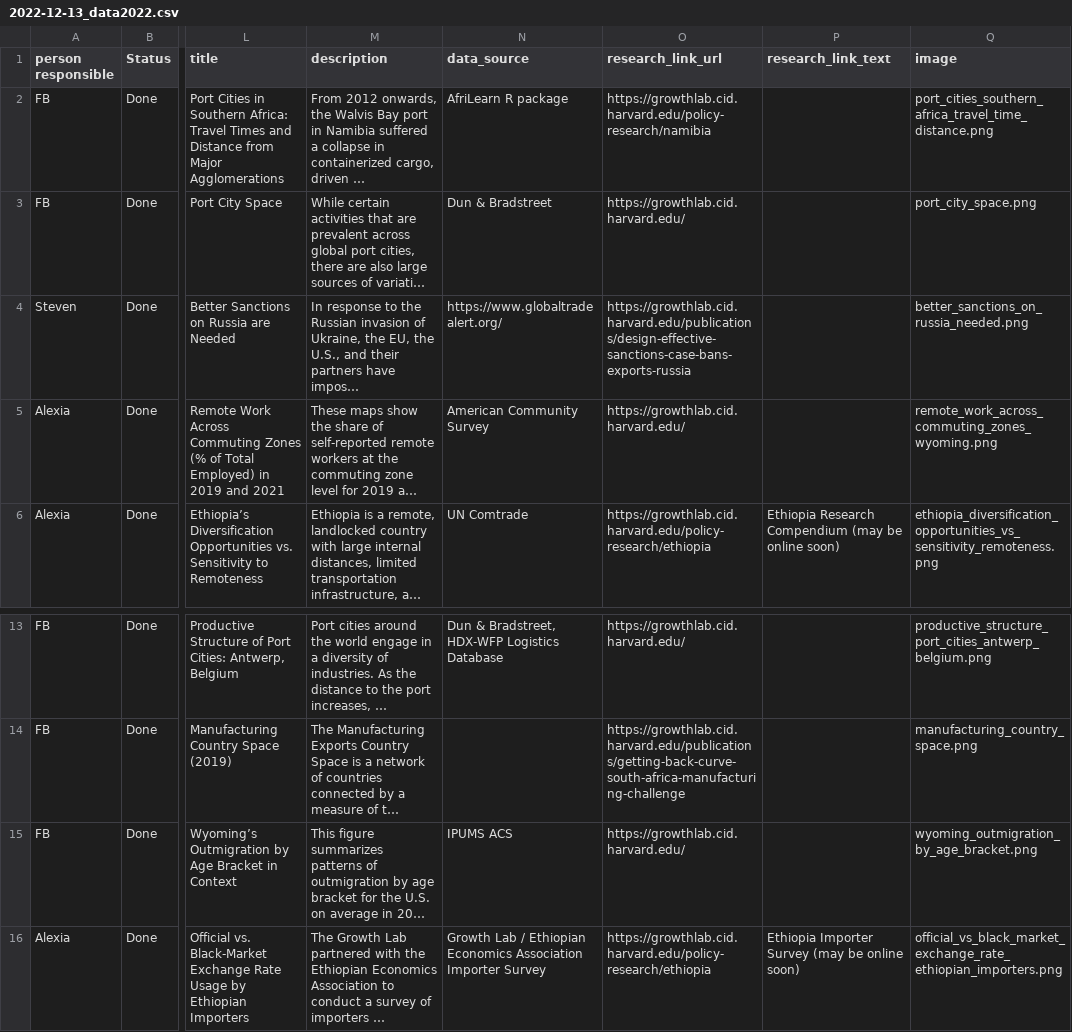
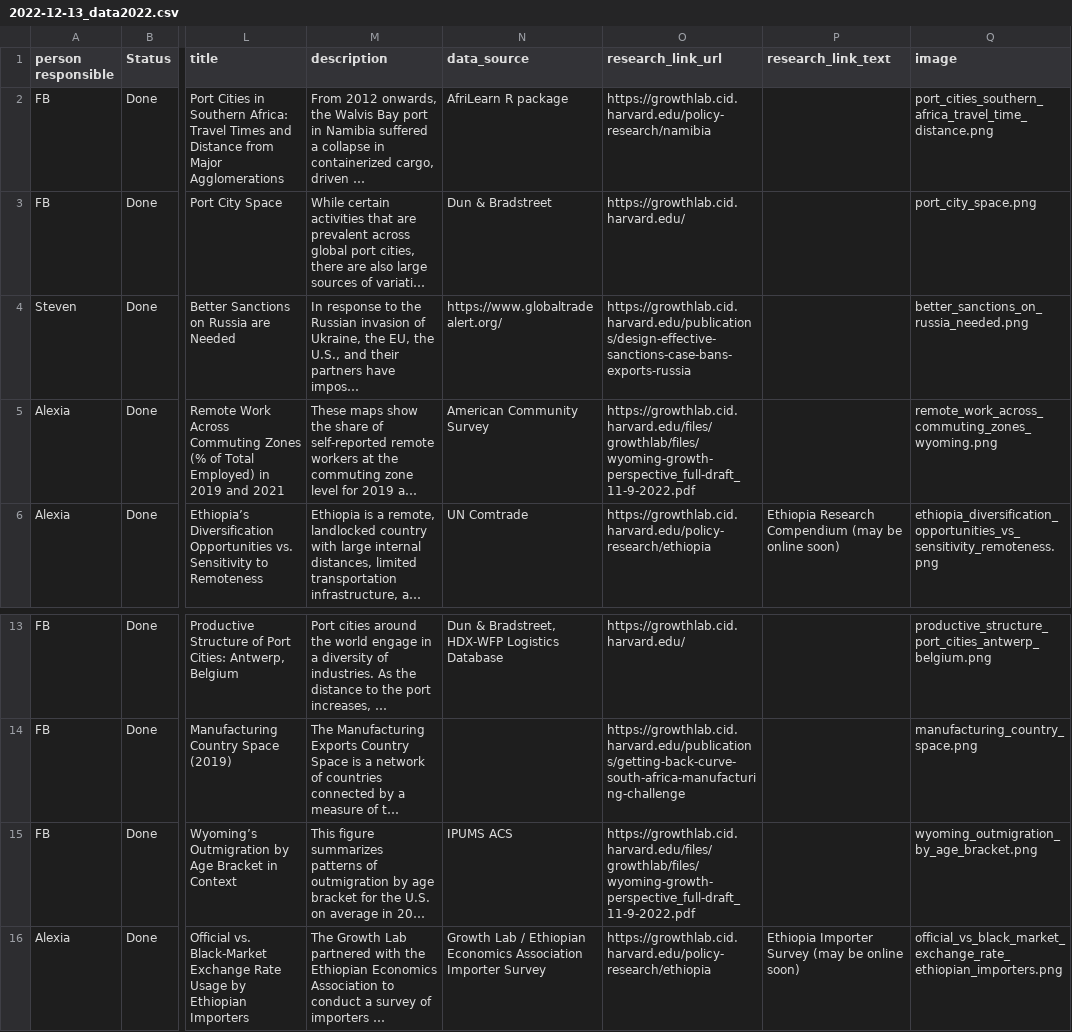
Before and after one commit to cid-harvard/growth-lab-app-front-end, a CSV file: src/pages/stories/bestOf/2022/2022-12-13_data2022.csv, drawn as a sheet; only a part is shown, gaps mark what is left out; long unchanged cells end in …; the diff names each change by its address in the sheet, - before the commit and + after, or states it on an @@ line.

Commit message:
Update research links for select visualizations

```diff
--- a/src/pages/stories/bestOf/2022/2022-12-13_data2022.csv
+++ b/src/pages/stories/bestOf/2022/2022-12-13_data2022.csv
-O5 (research_link_url): https://growthlab.cid.harvard.edu/
+O5 (research_link_url): https://growthlab.cid.harvard.edu/files/growthlab/files/wyoming-growth-perspective_full-draft_11-9-2022.pdf
-O15 (research_link_url): https://growthlab.cid.harvard.edu/
+O15 (research_link_url): https://growthlab.cid.harvard.edu/files/growthlab/files/wyoming-growth-perspective_full-draft_11-9-2022.pdf
```
Also changed, not shown: 2 other files.
